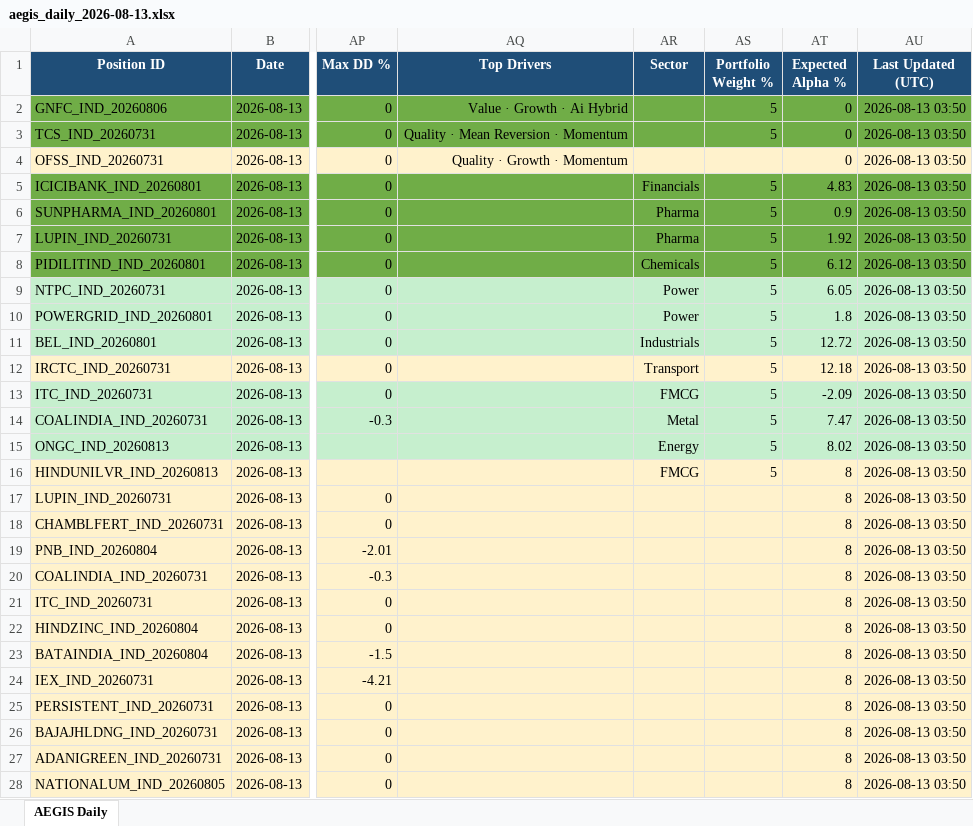
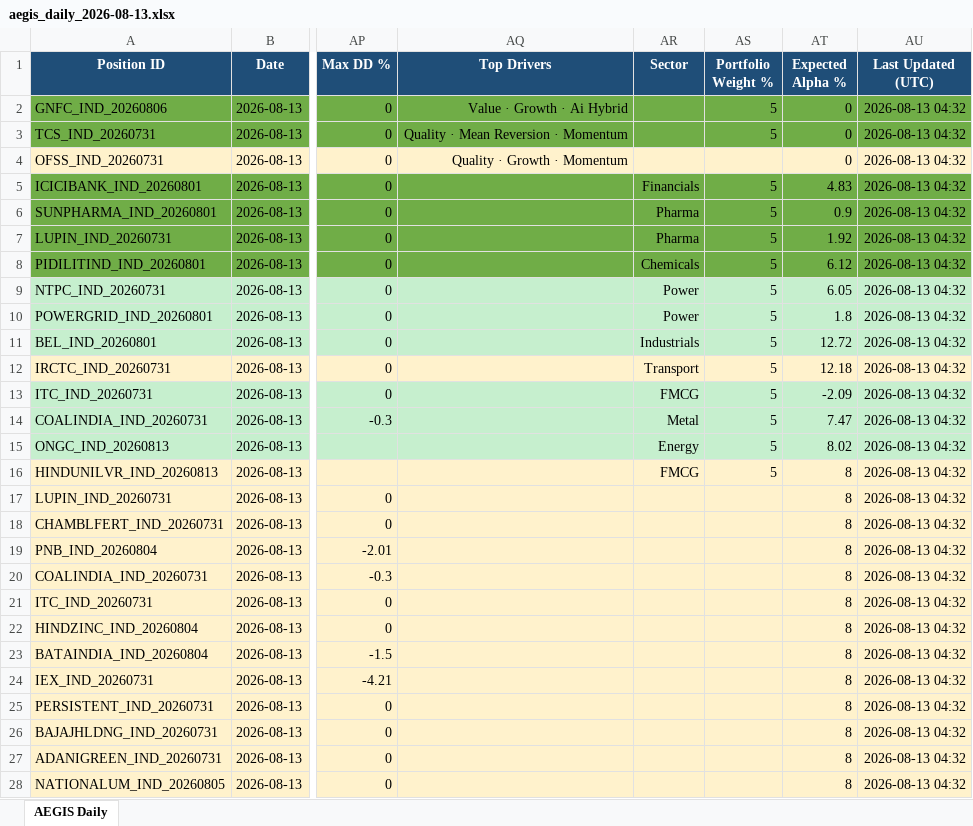
Before and after one commit to gujja330/NexaQuant, an Excel workbook: reports/telegram/aegis_daily_2026-08-13.xlsx, sheet AEGIS Daily, drawn as a sheet; only a part is shown, gaps mark what is left out; values as stored, in another font and other column widths than the file's, no borders; the diff covers the shown part only; the diff names each change by its address in the sheet, - before the commit and + after, or states it on an @@ line.

```diff
--- a/reports/telegram/aegis_daily_2026-08-13.xlsx (sheet AEGIS Daily)
+++ b/reports/telegram/aegis_daily_2026-08-13.xlsx (sheet AEGIS Daily)
-AU2:AU28 (Last Updated (UTC)): 2026-08-13 03:50
+AU2:AU28 (Last Updated (UTC)): 2026-08-13 04:32
```
Also changed, not shown: 14 edited cells elsewhere in this sheet, reports/AEGIS_LATEST.xlsx, reports/telegram/aegis_history.xlsx, 31 other files.
